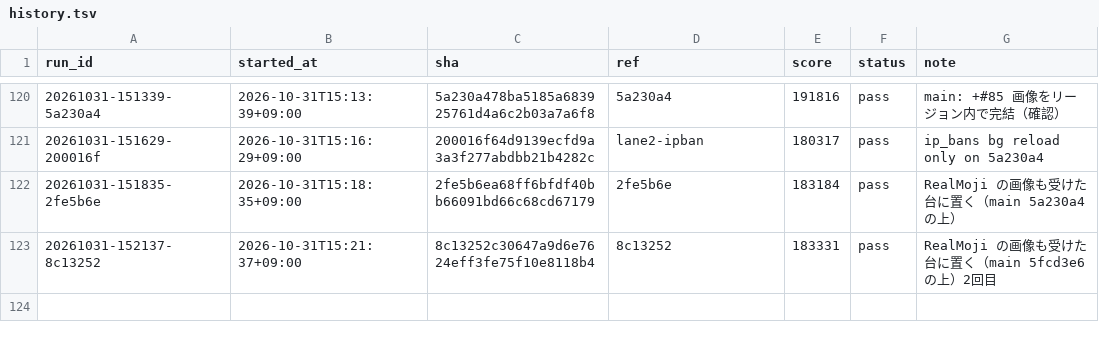
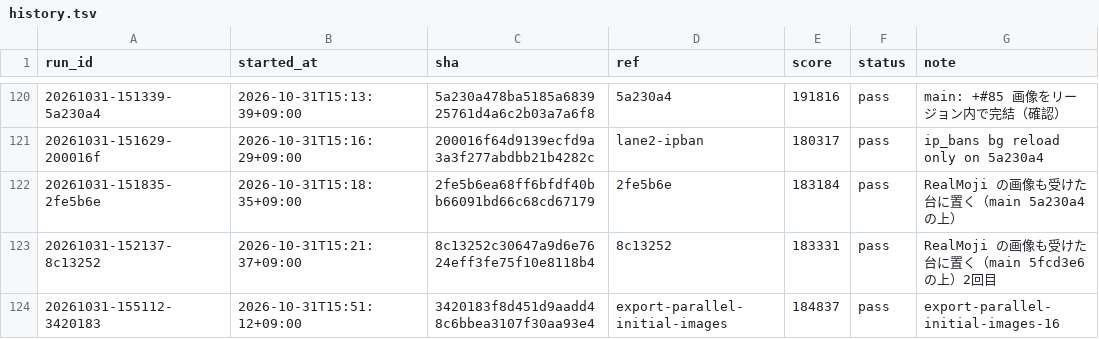
Before and after one commit to tmokmss/isucon-2026, a TSV file: runs/history.tsv, drawn as a sheet; only a part is shown, gaps mark what is left out; the diff names each change by its address in the sheet, - before the commit and + after, or states it on an @@ line.

```diff
--- a/runs/history.tsv
+++ b/runs/history.tsv
+row 124: 20261031-155112-3420183 | 2026-10-31T15:51:12+09:00 | 3420183f8d451d9aadd48c6bbea3107f30aa93e4 | export-parallel-initial-images | 184837 | pass | export-parallel-initial-images-16
```
Also changed, not shown: 11 other files.
